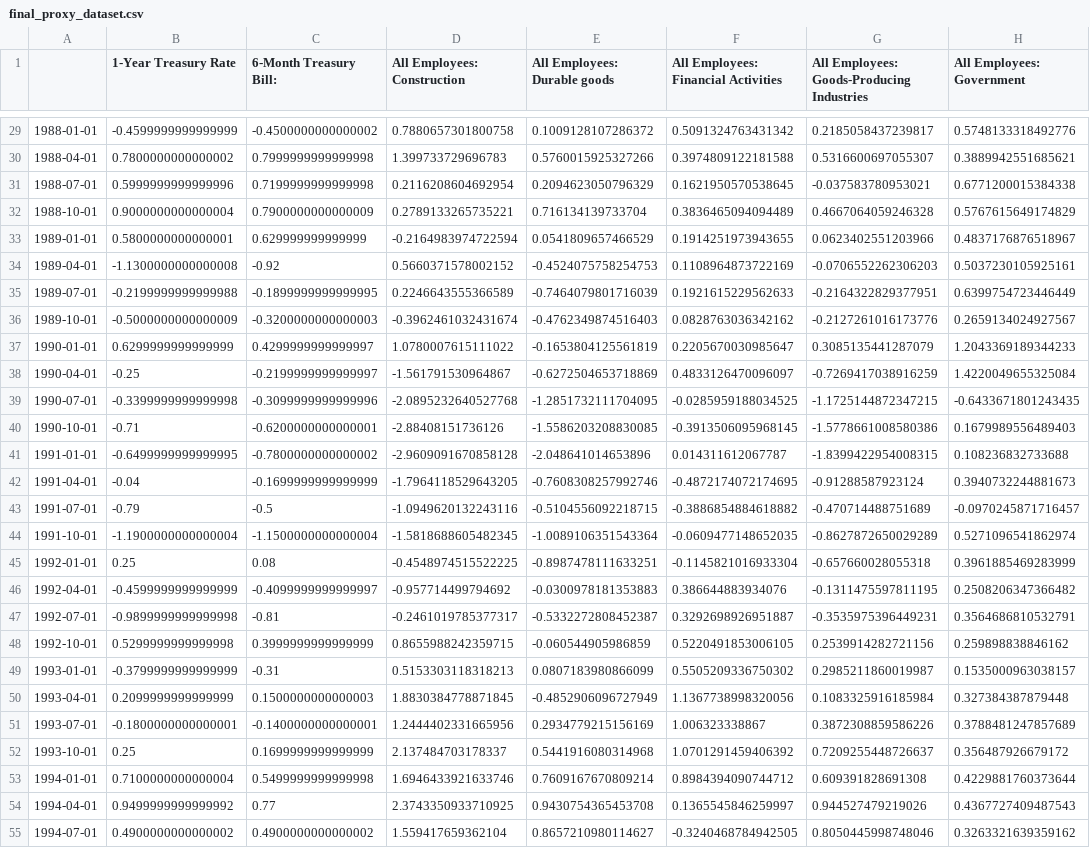
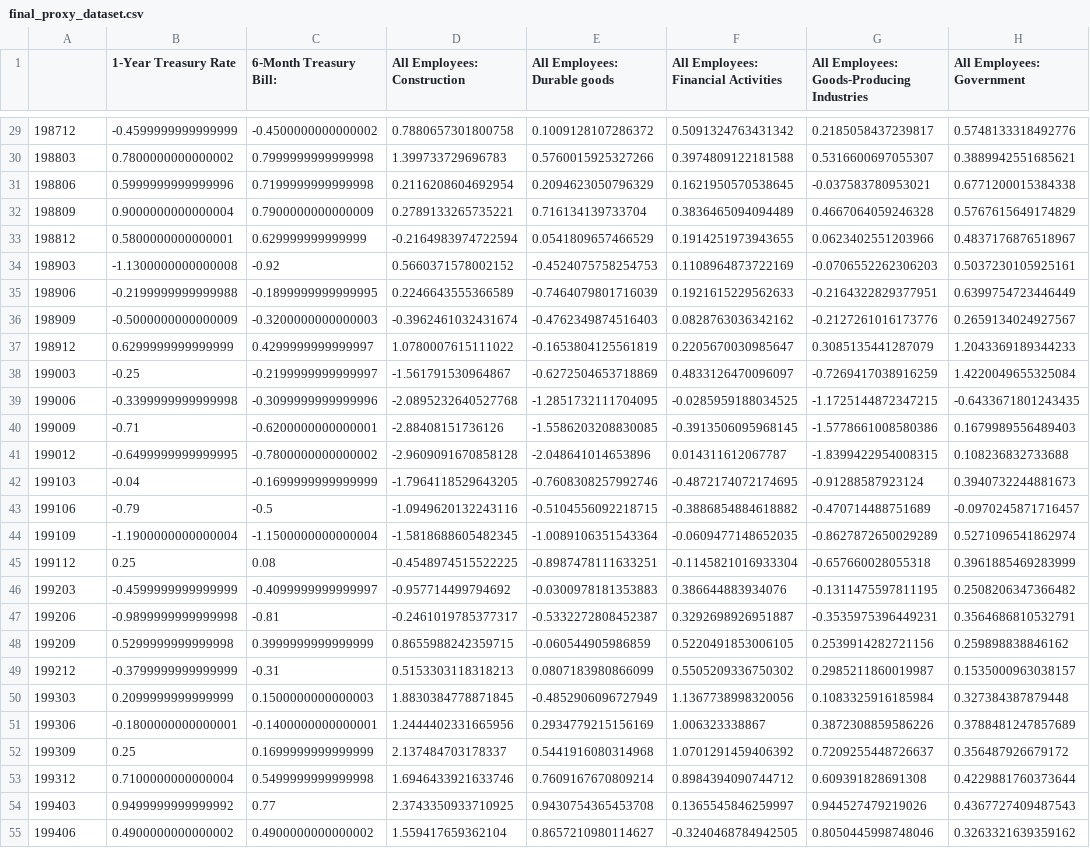
Before and after one commit to janjannagtegaal/NowCasting-M1, a CSV file: final_proxy_dataset.csv, drawn as a sheet; only a part is shown, gaps mark what is left out; the diff covers the shown part only; the diff names each change by its address in the sheet, - before the commit and + after, or states it on an @@ line.

```diff
--- a/final_proxy_dataset.csv
+++ b/final_proxy_dataset.csv
-A29: 1988-01-01
+A29: 198712
-A30: 1988-04-01
+A30: 198803
-A31: 1988-07-01
+A31: 198806
-A32: 1988-10-01
+A32: 198809
-A33: 1989-01-01
+A33: 198812
-A34: 1989-04-01
+A34: 198903
-A35: 1989-07-01
+A35: 198906
-A36: 1989-10-01
+A36: 198909
-A37: 1990-01-01
+A37: 198912
-A38: 1990-04-01
+A38: 199003
-A39: 1990-07-01
+A39: 199006
-A40: 1990-10-01
+A40: 199009
-A41: 1991-01-01
+A41: 199012
-A42: 1991-04-01
+A42: 199103
-A43: 1991-07-01
+A43: 199106
-A44: 1991-10-01
+A44: 199109
-A45: 1992-01-01
+A45: 199112
-A46: 1992-04-01
+A46: 199203
-A47: 1992-07-01
+A47: 199206
-A48: 1992-10-01
+A48: 199209
-A49: 1993-01-01
+A49: 199212
-A50: 1993-04-01
+A50: 199303
-A51: 1993-07-01
+A51: 199306
-A52: 1993-10-01
+A52: 199309
-A53: 1994-01-01
+A53: 199312
-A54: 1994-04-01
+A54: 199403
-A55: 1994-07-01
+A55: 199406
```
Also changed, not shown: 143 edited cells elsewhere in this file, results/final_dataset/final_proxy_dataset.csv, 1 other file.
